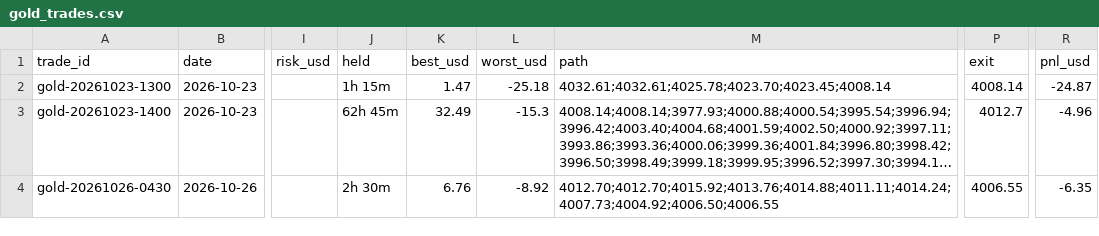
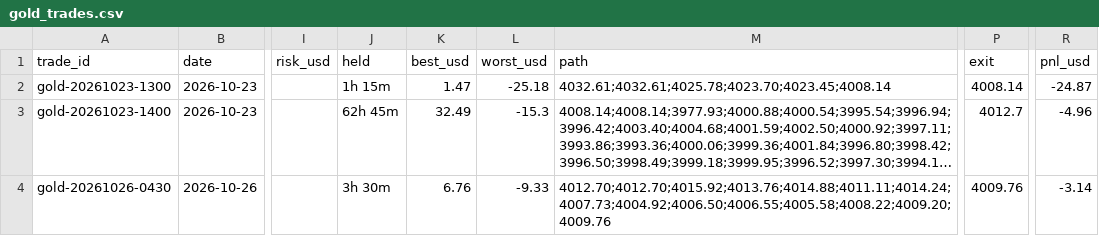
Before and after one commit to debtsolverscanada-lgtm/trading-results, a CSV file: data/gold_trades.csv, drawn as a sheet; only a part is shown, gaps mark what is left out; long unchanged cells end in …; the diff names each change by its address in the sheet, - before the commit and + after, or states it on an @@ line.

```diff
--- a/data/gold_trades.csv
+++ b/data/gold_trades.csv
-J4 (held): 2h 30m
+J4 (held): 3h 30m
-L4 (worst_usd): -8.92
+L4 (worst_usd): -9.33
-M4 (path): 4012.70;4012.70;4015.92;4013.76;4014.88;4011.11;4014.24;4007.73;4004.92;4006.50;4006.55
+M4 (path): 4012.70;4012.70;4015.92;4013.76;4014.88;4011.11;4014.24;4007.73;4004.92;4006.50;4006.55;4005.58;4008.22;4009.20;4009.76
-P4 (exit): 4006.55
+P4 (exit): 4009.76
-R4 (pnl_usd): -6.35
+R4 (pnl_usd): -3.14
```
Also changed, not shown: data/gold_asia5_status.csv, data/gold_asia_status.csv, 4 other files.
